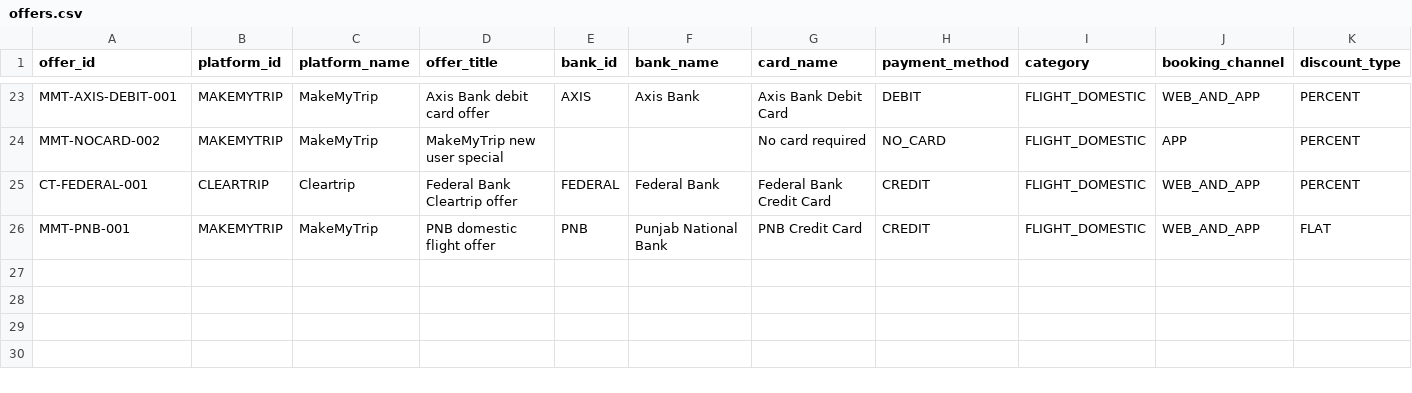
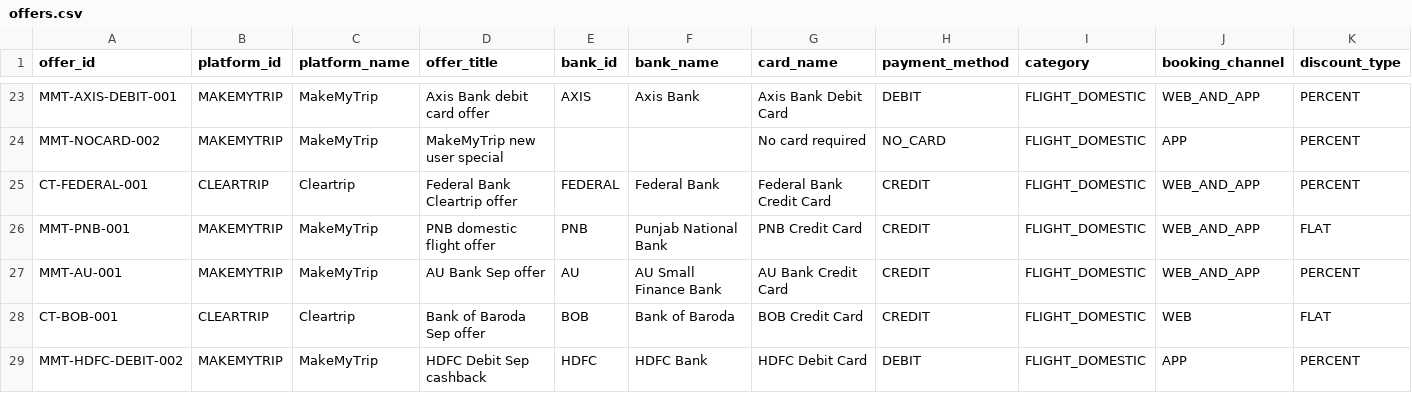
Before and after one commit to vikas-nitp/cwo_backend, a CSV file: data/source/offers.csv, drawn as a sheet; only a part is shown, gaps mark what is left out; rows hold the shown columns only; the diff names each change by its address in the sheet, - before the commit and + after, or states it on an @@ line.

```diff
--- a/data/source/offers.csv
+++ b/data/source/offers.csv
+row 27: MMT-AU-001 | MAKEMYTRIP | MakeMyTrip | AU Bank Sep offer | AU | AU Small Finance Bank | AU Bank Credit Card | CREDIT | FLIGHT_DOMESTIC | WEB_AND_APP | PERCENT
+row 28: CT-BOB-001 | CLEARTRIP | Cleartrip | Bank of Baroda Sep offer | BOB | Bank of Baroda | BOB Credit Card | CREDIT | FLIGHT_DOMESTIC | WEB | FLAT
+row 29: MMT-HDFC-DEBIT-002 | MAKEMYTRIP | MakeMyTrip | HDFC Debit Sep cashback | HDFC | HDFC Bank | HDFC Debit Card | DEBIT | FLIGHT_DOMESTIC | APP | PERCENT
```
Also changed, not shown: 4 other files.
